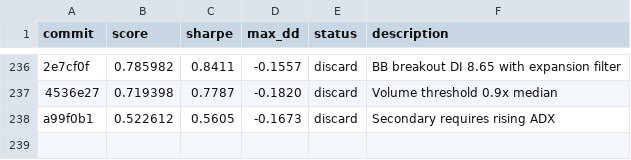
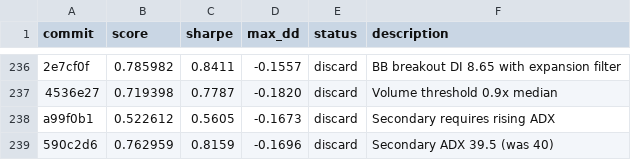
Before and after one commit to auditmos/autoquant, a TSV file: results.tsv, drawn as a sheet; only a part is shown, gaps mark what is left out; the diff names each change by its address in the sheet, - before the commit and + after, or states it on an @@ line.

```diff
--- a/results.tsv
+++ b/results.tsv
+row 239: 590c2d6 | 0.762959 | 0.8159 | -0.1696 | discard | Secondary ADX 39.5 (was 40)
```
Also changed, not shown: 1 other file.
